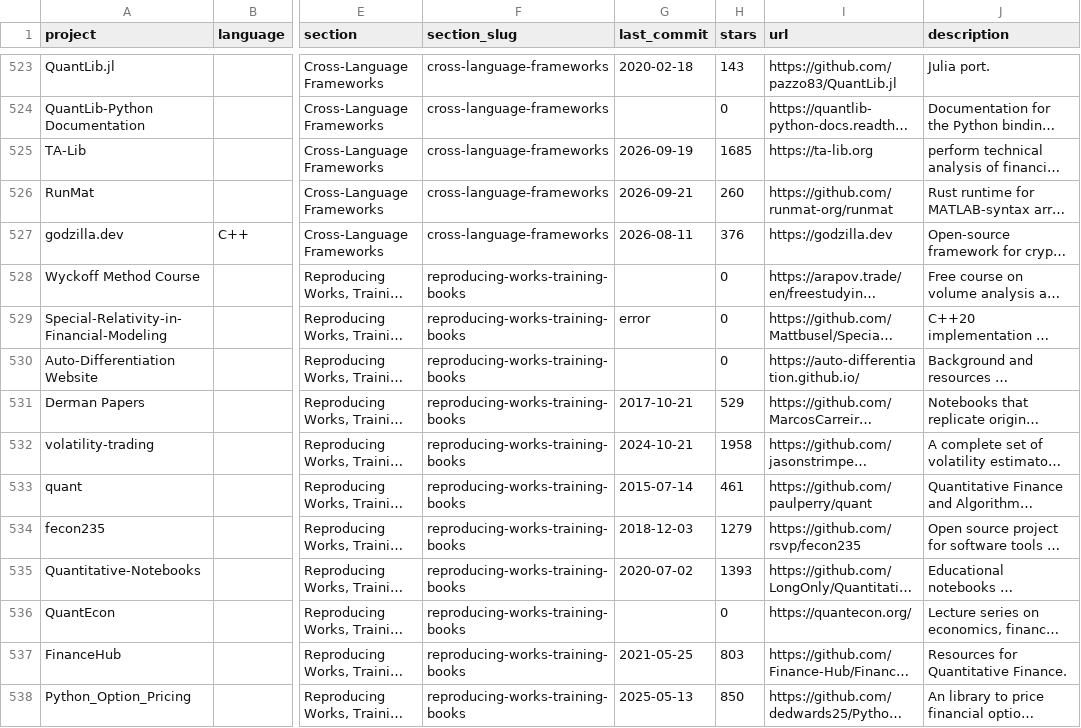
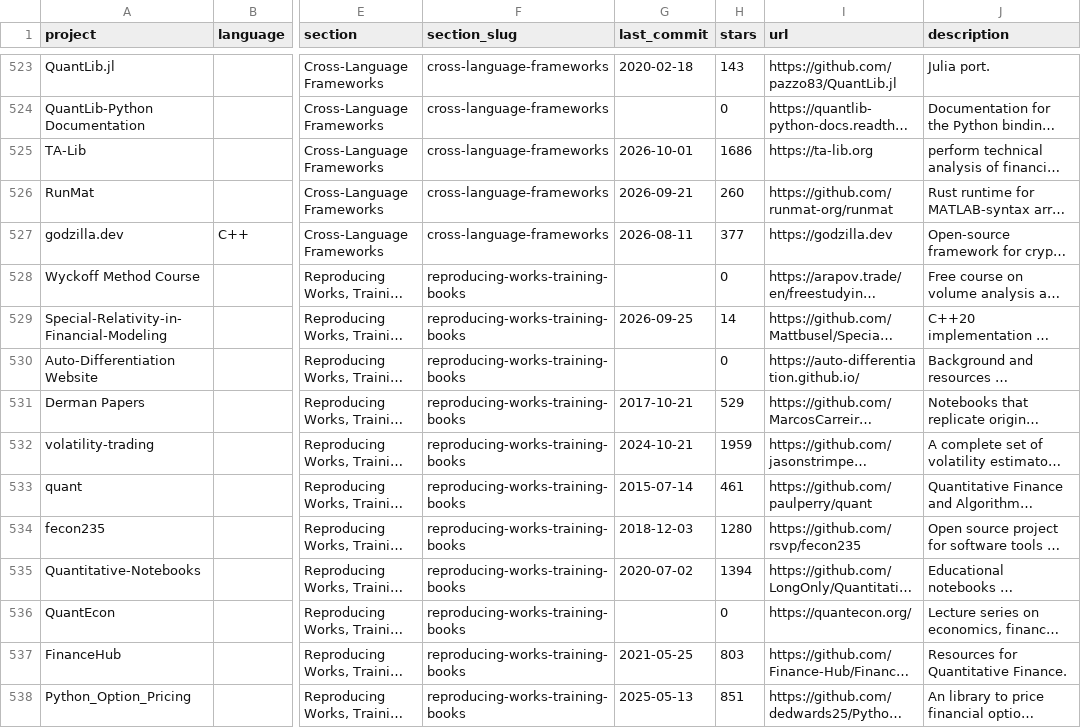
Before and after one commit to jefftam1234/awesome-quant, a CSV file: projects.csv, drawn as a sheet; only a part is shown, gaps mark what is left out; long unchanged cells end in …; the diff covers the shown part only; the diff names each change by its address in the sheet, - before the commit and + after, or states it on an @@ line.

```diff
--- a/projects.csv
+++ b/projects.csv
-G525 (last_commit): 2026-09-19
+G525 (last_commit): 2026-10-01
-H525 (stars): 1685
+H525 (stars): 1686
-H527 (stars): 376
+H527 (stars): 377
-G529 (last_commit): error
+G529 (last_commit): 2026-09-25
-H529 (stars): 0
+H529 (stars): 14
-H532 (stars): 1958
+H532 (stars): 1959
-H534 (stars): 1279
+H534 (stars): 1280
-H535 (stars): 1393
+H535 (stars): 1394
-H538 (stars): 850
+H538 (stars): 851
```
Also changed, not shown: 167 edited cells elsewhere in this file, 1 other file.
